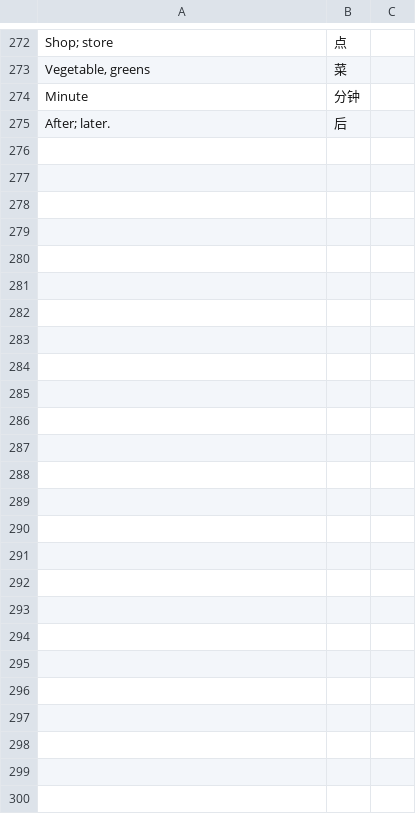
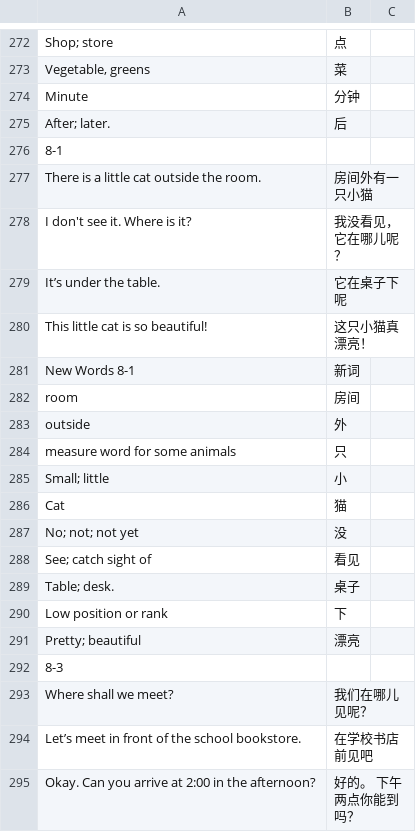
Before and after one commit to rosiel/phrasebook, a CSV file: data/HSK1-2026-sentences.csv, drawn as a sheet; only a part is shown, gaps mark what is left out; the diff covers the shown part only; the diff names each change by its address in the sheet, - before the commit and + after, or states it on an @@ line.

```diff
--- a/data/HSK1-2026-sentences.csv
+++ b/data/HSK1-2026-sentences.csv
+row 276: 8-1
+row 277: There is a little cat outside the room. | 房间外有一只小猫
+row 278: I don't see it. Where is it? | 我没看见， 它在哪儿呢？
+row 279: It’s under the table. | 它在桌子下呢
+row 280: This little cat is so beautiful! | 这只小猫真漂亮！
+row 281: New Words 8-1 | 新词
+row 282: room | 房间
+row 283: outside | 外
+row 284: measure word for some animals | 只
+row 285: Small; little | 小
+row 286: Cat | 猫
+row 287: No; not; not yet | 没
+row 288: See; catch sight of | 看见
+row 289: Table; desk. | 桌子
+row 290: Low position or rank | 下
+row 291: Pretty; beautiful | 漂亮
+row 292: 8-3
+row 293: Where shall we meet? | 我们在哪儿见呢？
+row 294: Let’s meet in front of the school bookstore. | 在学校书店前见吧
+row 295: Okay. Can you arrive at 2:00 in the afternoon? | 好的。 下午两点你能到吗？
```
Also changed, not shown: 67 added rows elsewhere in this file, 2 other files.
